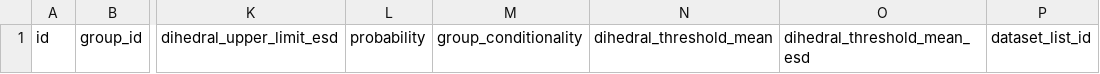
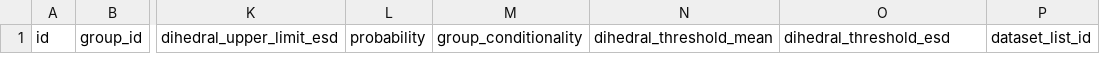
Before and after one commit to informatics-isi-edu/pdb-ihm, a CSV file: templates/Dihedral-Restraints-Between-Molecular-Features.csv, drawn as a sheet; only a part is shown, gaps mark what is left out; the diff names each change by its address in the sheet, - before the commit and + after, or states it on an @@ line.

```diff
--- a/templates/Dihedral-Restraints-Between-Molecular-Features.csv
+++ b/templates/Dihedral-Restraints-Between-Molecular-Features.csv
-O1: dihedral_threshold_mean_esd
+O1: dihedral_threshold_esd
```
Also changed, not shown: templates/Angle-Restraints-Between-Molecular-Features.csv, templates/Generic-Angle-Restraints-Between-Molecular-Features.csv, 2 other files.
